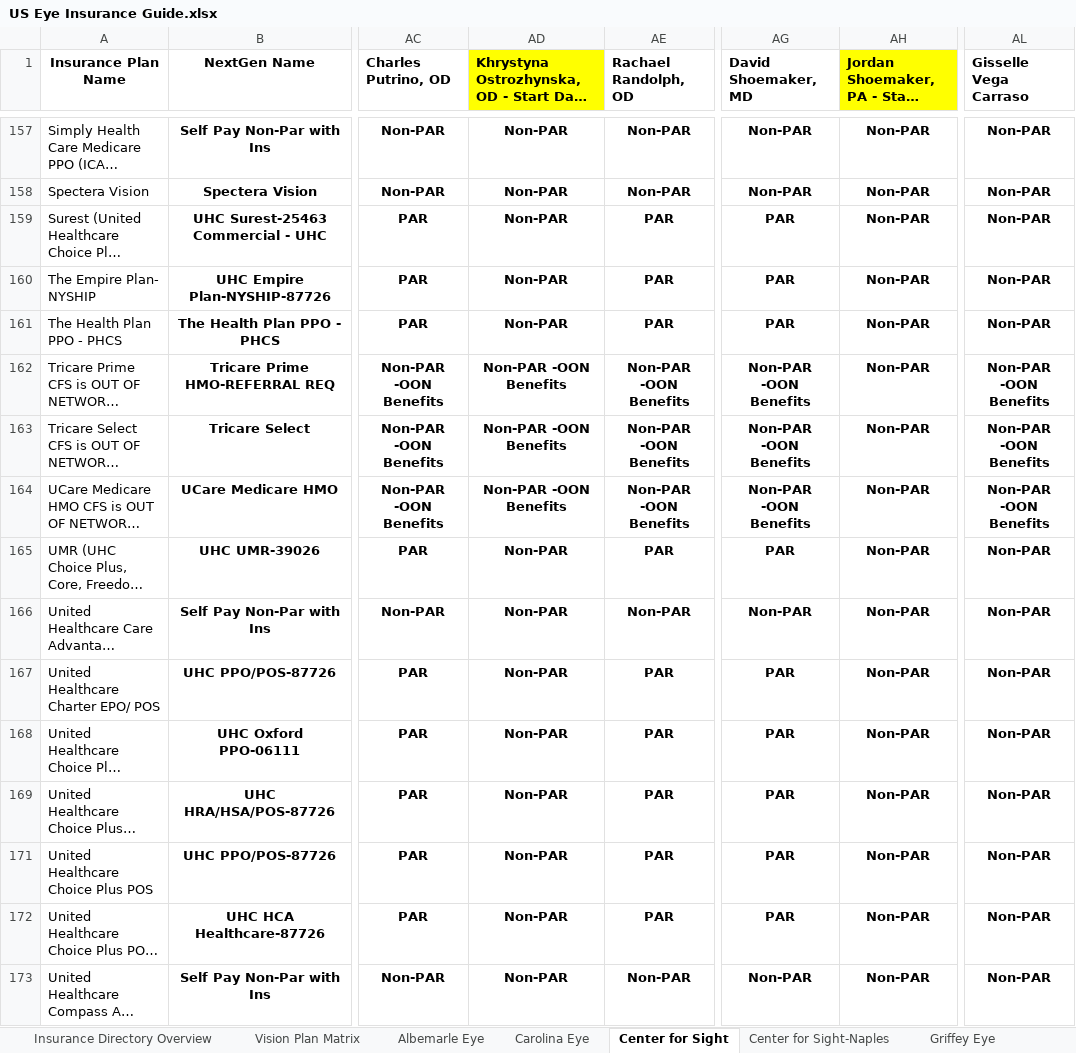
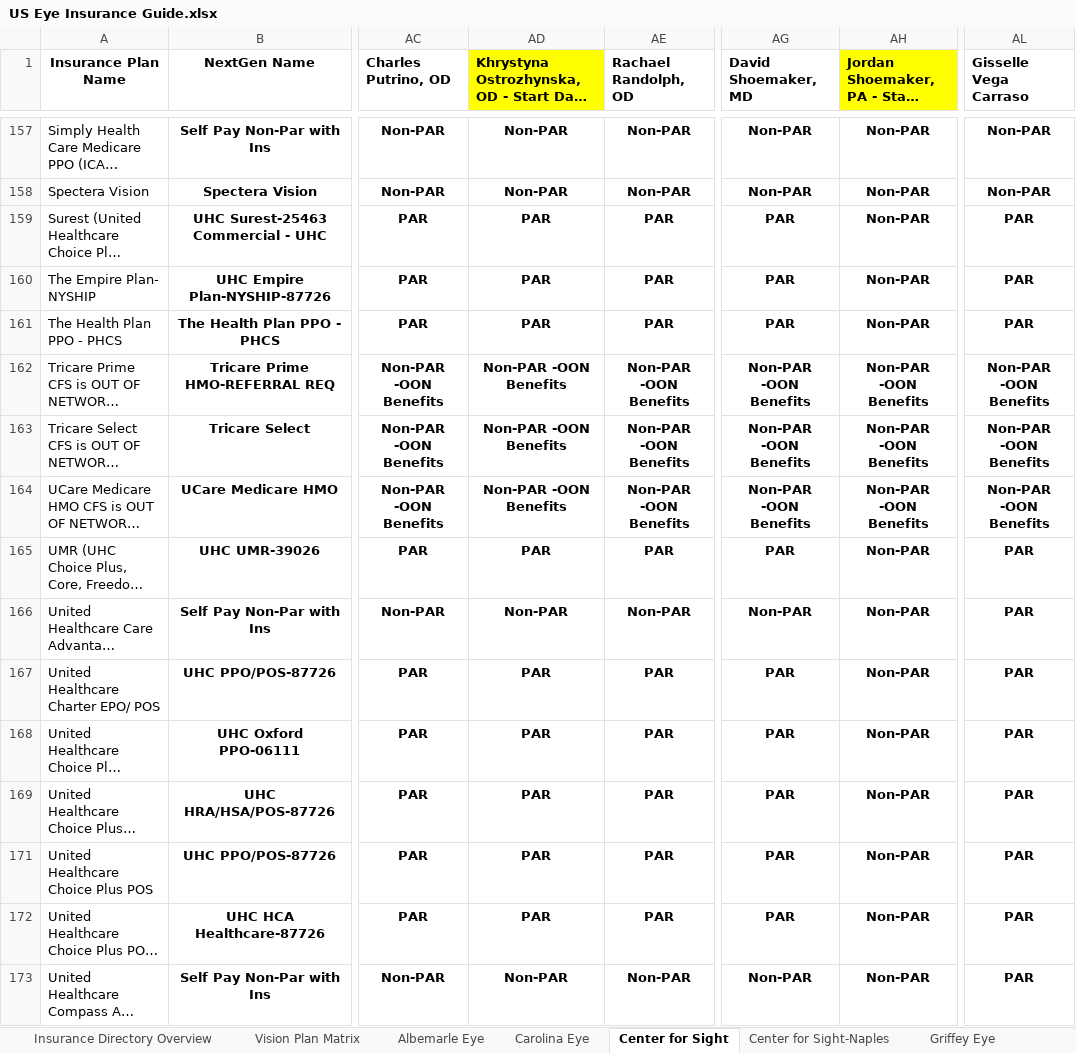
Before and after one commit to wak1616/PAC, an Excel workbook: US Eye Insurance Guide.xlsx, sheet Center for Sight, drawn as a sheet; only a part is shown, gaps mark what is left out; long unchanged cells end in …; values as stored, in another font and other column widths than the file's, no borders; conditional formats not drawn; the diff covers the shown part only; the diff names each change by its address in the sheet, - before the commit and + after, or states it on an @@ line.

Commit message:
Add files via upload

```diff
--- a/US Eye Insurance Guide.xlsx (sheet Center for Sight)
+++ b/US Eye Insurance Guide.xlsx (sheet Center for Sight)
-AD159:AD161: Non-PAR
+AD159:AD161: PAR
-AL159:AL161 (Gisselle Vega Carraso): Non-PAR
+AL159:AL161 (Gisselle Vega Carraso): PAR
-AH162:AH164: Non-PAR
+AH162:AH164: Non-PAR -OON Benefits
-AD165: Non-PAR
+AD165: PAR
-AL165:AL169 (Gisselle Vega Carraso): Non-PAR
+AL165:AL169 (Gisselle Vega Carraso): PAR
-AD167:AD169: Non-PAR
+AD167:AD169: PAR
-AD171:AD172: Non-PAR
+AD171:AD172: PAR
-AL171:AL173 (Gisselle Vega Carraso): Non-PAR
+AL171:AL173 (Gisselle Vega Carraso): PAR
```
Also changed, not shown: 113 edited cells elsewhere in this sheet.
